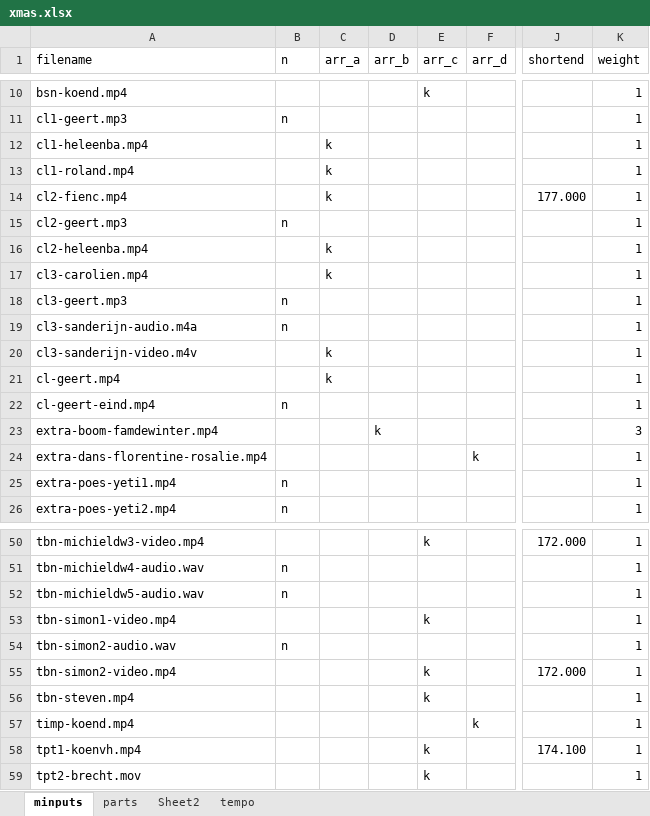
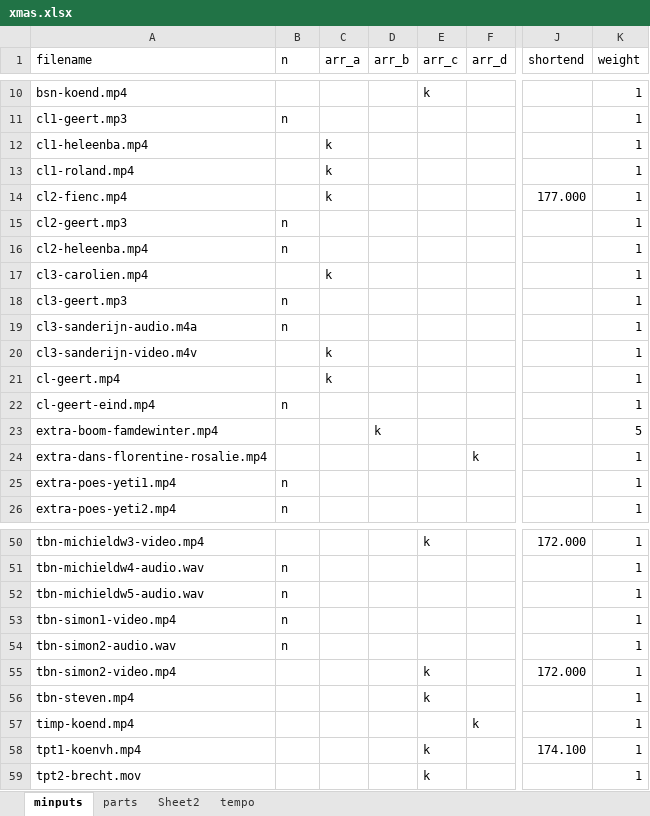
Before and after one commit to michiel-dewilde/xmas, an Excel workbook: xmas.xlsx, sheet minputs, drawn as a sheet; only a part is shown, gaps mark what is left out; values as stored, in another font and other column widths than the file's, no borders; table styles not drawn; the diff names each change by its address in the sheet, - before the commit and + after, or states it on an @@ line.

```diff
--- a/xmas.xlsx (sheet minputs)
+++ b/xmas.xlsx (sheet minputs)
-B16 (n): (empty)
+B16 (n): n
-C16 (arr_a): k
+C16 (arr_a): (empty)
-K23 (weight): 3
+K23 (weight): 5
-B53 (n): (empty)
+B53 (n): n
-E53 (arr_c): k
+E53 (arr_c): (empty)
```
Also changed, not shown: 6 other files.
